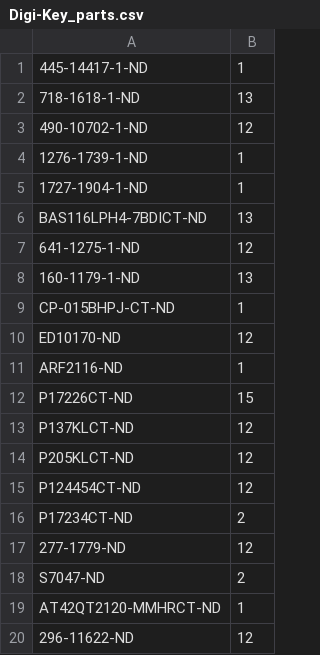
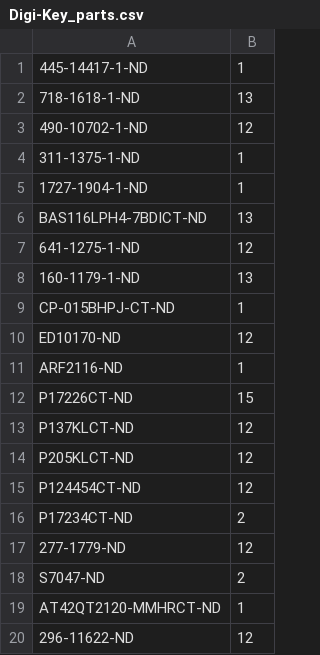
Before and after one commit to janelia-kicad/lickport_array_module, a CSV file: bom/Digi-Key_parts.csv, drawn as a sheet.

```diff
--- a/bom/Digi-Key_parts.csv
+++ b/bom/Digi-Key_parts.csv
@@ -3,3 +3,3 @@
 490-10702-1-ND,12
-1276-1739-1-ND,1
+311-1375-1-ND,1
 1727-1904-1-ND,1
```
Also changed, not shown: bom/bom.csv, 24 other files.
